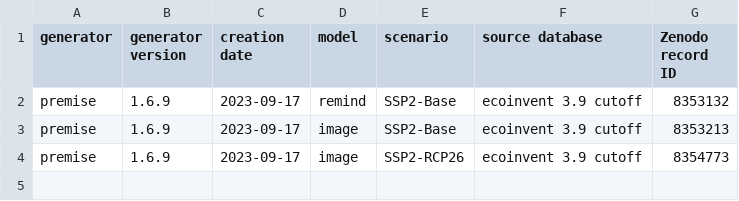
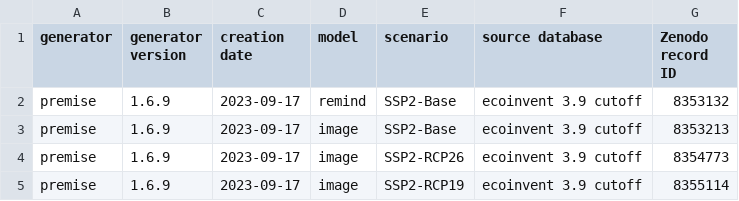
Before and after one commit to polca/ScenarioLink, a CSV file: ab_plugin_scenariolink/scenarios list/list.csv, drawn as a sheet.

Commit message:
Update list.csv

```diff
--- a/ab_plugin_scenariolink/scenarios list/list.csv
+++ b/ab_plugin_scenariolink/scenarios list/list.csv
@@ -4 +4,2 @@ premise;1.6.9;2023-09-17;image;SSP2-Base;ecoinvent 3.9 cutoff;"8353213"
 premise;1.6.9;2023-09-17;image;SSP2-RCP26;ecoinvent 3.9 cutoff;"8354773"
+premise;1.6.9;2023-09-17;image;SSP2-RCP19;ecoinvent 3.9 cutoff;"8355114"
```
